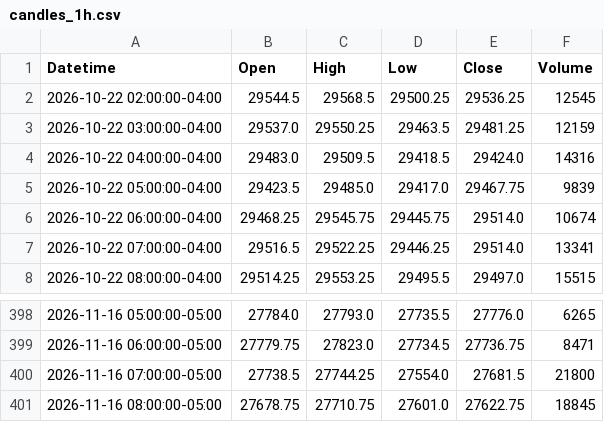
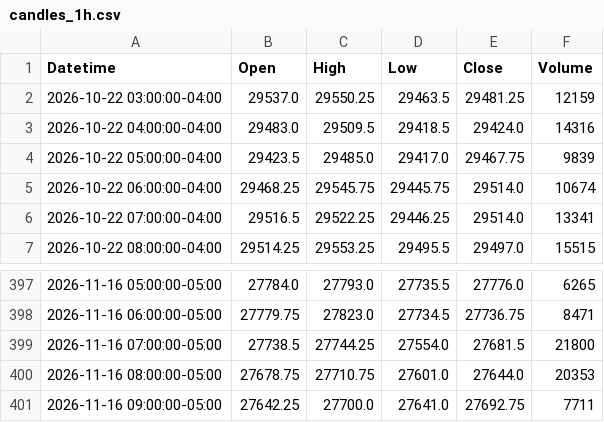
Before and after one commit to jordircp/nq-bias-data, a CSV file: data/latest/candles_1h.csv, drawn as a sheet; only a part is shown, gaps mark what is left out.

```diff
--- a/data/latest/candles_1h.csv
+++ b/data/latest/candles_1h.csv
@@ -1,3 +1,2 @@
 Datetime,Open,High,Low,Close,Volume
-2026-10-22 02:00:00-04:00,29544.5,29568.5,29500.25,29536.25,12545
 2026-10-22 03:00:00-04:00,29537.0,29550.25,29463.5,29481.25,12159
@@ -400,2 +399,3 @@ Datetime,Open,High,Low,Close,Volume
 2026-11-16 07:00:00-05:00,27738.5,27744.25,27554.0,27681.5,21800
-2026-11-16 08:00:00-05:00,27678.75,27710.75,27601.0,27622.75,18845
+2026-11-16 08:00:00-05:00,27678.75,27710.75,27601.0,27644.0,20353
+2026-11-16 09:00:00-05:00,27642.25,27700.0,27641.0,27692.75,7711
```
Also changed, not shown: data/latest/candles_15m.csv, data/latest/candles_4h.csv, 8 other files.
